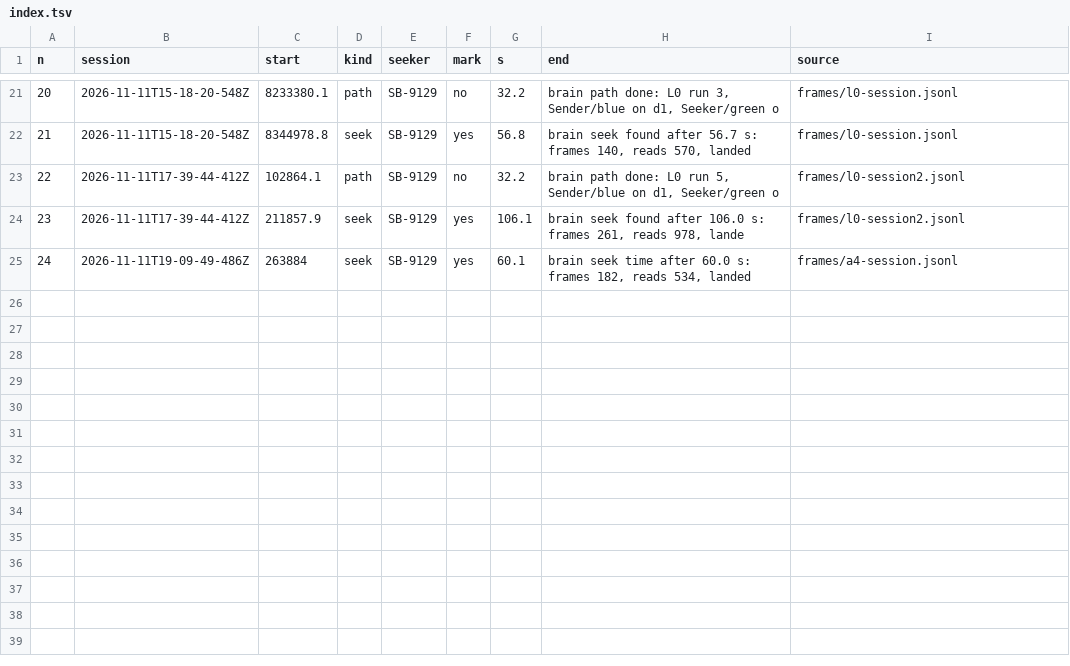
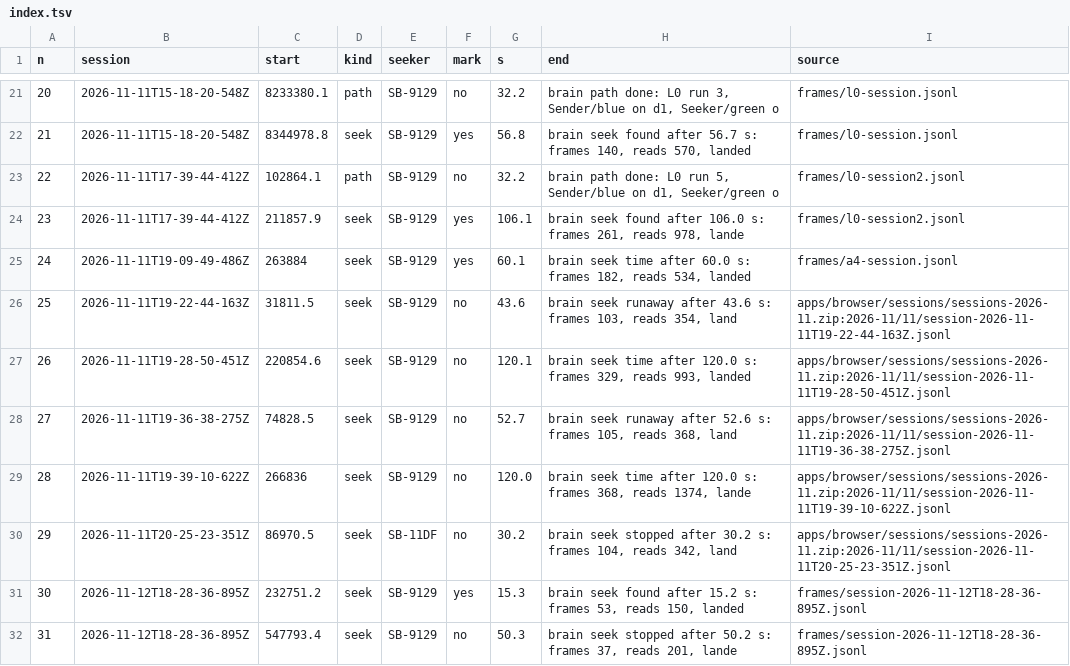
Before and after one commit to octets-eu/bolt, a TSV file: bench/index.tsv, drawn as a sheet; only a part is shown, gaps mark what is left out.

Commit message:
bench: a run as an image; the plotter's marks. apps/browser/src/components/plotter/sheet.ts is the sheet's geometry (SHEET, the reference points, turn) and the marks a run leaves, pure functions on a 2d context: a small dot per locator sample in the Bolt's colour, a larger darker dot per frame heard, filled on the long ladder and a ring on the short, a larger dot per corner read that hit with the hearing corners as red quarters turned with the nose, a Bolt as a disc with its nose. The plotter draws with it and now marks frames and reads live from the Bolts' infrared notifies and read replies; its unused marker and rect helpers and calculateStepSize go. bench/image.mjs (npx tsx bench/image.mjs [n | n-m ...]) writes bench/<n>/run.png with the same marks: the floor plan cut to the drive, both start points and a 30 cm margin at 4 px a cm, both Bolts on their points, the seconds every 10 s along the track, and a legend with the run's result, Bolts and points, distances to the sender, frames by ladder and reads hit. bench/extract.mjs keeps the last `starts` line before a run in the run's file, the points both Bolts were reset on; runs 18 to 24 got theirs from their source sessions, the runs before the points were named are drawn with green on lf and blue on rg. @napi-rs/canvas as a dev dependency for the canvas in Node. The extract took seven runs: 25 to 29, the unmarked seeks of 2026-11-11 from the month's zip, 30, L1's seek from 1.2 m, found after 15.2 s, marked, and 31, L1's seek from 2.4 m, stopped by the user at 50.2 s, unmarked. Check: node bench/run.mjs on the 21 runs scored before byte-identical to B2's output; 31 images written; the app type-checks, eslint on the plotter clean, bench/ with its no-undef as before.

```diff
--- a/bench/index.tsv
+++ b/bench/index.tsv
@@ -25 +25,8 @@ n	session	start	kind	seeker	mark	s	end	source
 24	2026-11-11T19-09-49-486Z	263884	seek	SB-9129	yes	60.1	brain seek time after 60.0 s: frames 182, reads 534, landed 	frames/a4-session.jsonl
+25	2026-11-11T19-22-44-163Z	31811.5	seek	SB-9129	no	43.6	brain seek runaway after 43.6 s: frames 103, reads 354, land	apps/browser/sessions/sessions-2026-11.zip:2026-11/11/session-2026-11-11T19-22-44-163Z.jsonl
+26	2026-11-11T19-28-50-451Z	220854.6	seek	SB-9129	no	120.1	brain seek time after 120.0 s: frames 329, reads 993, landed	apps/browser/sessions/sessions-2026-11.zip:2026-11/11/session-2026-11-11T19-28-50-451Z.jsonl
+27	2026-11-11T19-36-38-275Z	74828.5	seek	SB-9129	no	52.7	brain seek runaway after 52.6 s: frames 105, reads 368, land	apps/browser/sessions/sessions-2026-11.zip:2026-11/11/session-2026-11-11T19-36-38-275Z.jsonl
+28	2026-11-11T19-39-10-622Z	266836	seek	SB-9129	no	120.0	brain seek time after 120.0 s: frames 368, reads 1374, lande	apps/browser/sessions/sessions-2026-11.zip:2026-11/11/session-2026-11-11T19-39-10-622Z.jsonl
+29	2026-11-11T20-25-23-351Z	86970.5	seek	SB-11DF	no	30.2	brain seek stopped after 30.2 s: frames 104, reads 342, land	apps/browser/sessions/sessions-2026-11.zip:2026-11/11/session-2026-11-11T20-25-23-351Z.jsonl
+30	2026-11-12T18-28-36-895Z	232751.2	seek	SB-9129	yes	15.3	brain seek found after 15.2 s: frames 53, reads 150, landed 	frames/session-2026-11-12T18-28-36-895Z.jsonl
+31	2026-11-12T18-28-36-895Z	547793.4	seek	SB-9129	no	50.3	brain seek stopped after 50.2 s: frames 37, reads 201, lande	frames/session-2026-11-12T18-28-36-895Z.jsonl
```
Also changed, not shown: 6 other files.
